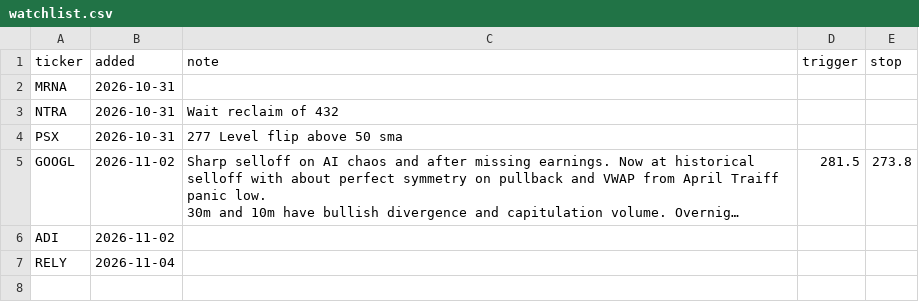
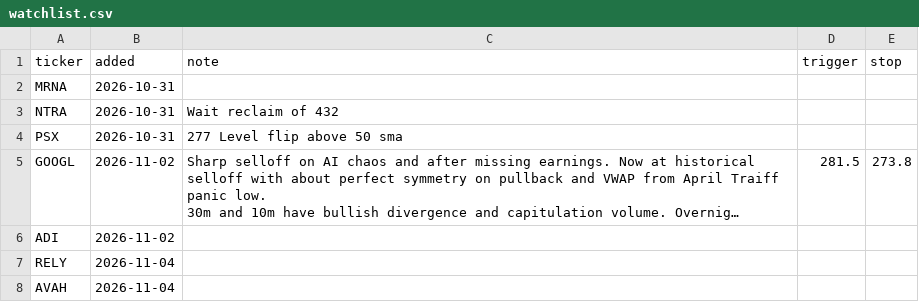
Before and after one commit to fabiolmn17-web/MRS_Dashboard, a CSV file: watchlist.csv, drawn as a sheet; long unchanged cells end in …; the diff names each change by its address in the sheet, - before the commit and + after, or states it on an @@ line.

Commit message:
watchlist: add AVAH

```diff
--- a/watchlist.csv
+++ b/watchlist.csv
+row 8: AVAH | 2026-11-04
```
